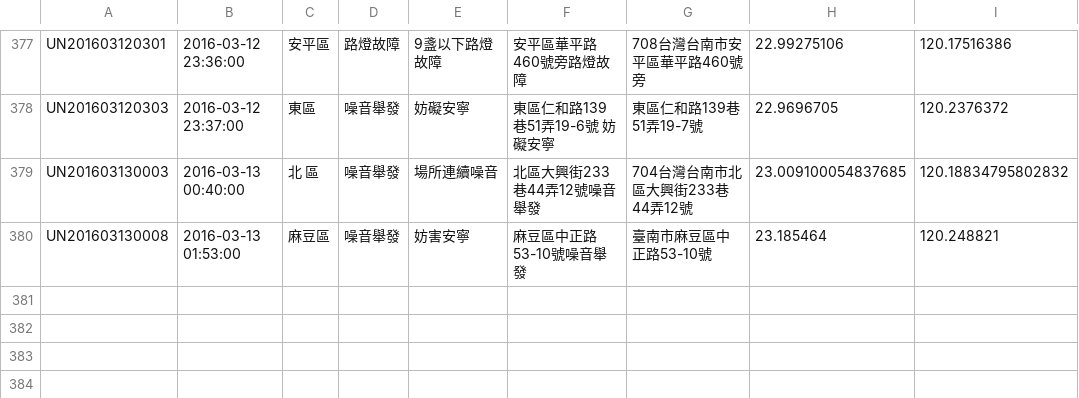
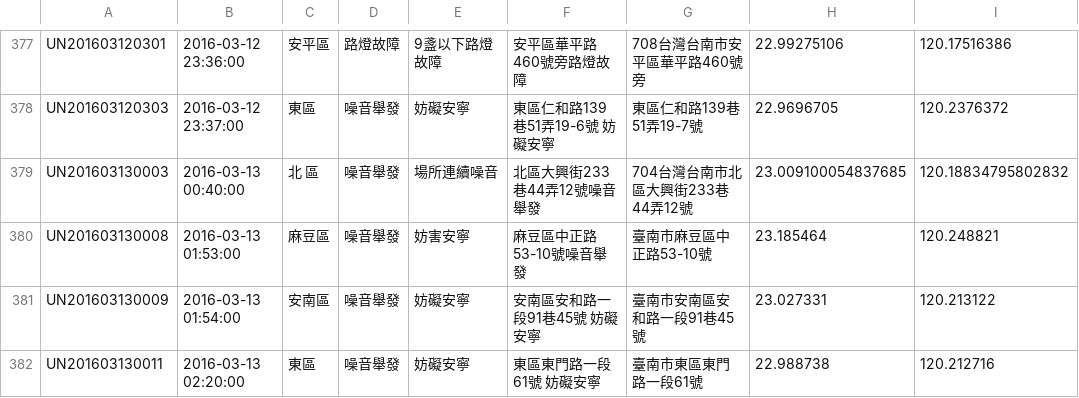
Before and after one commit to kiang/tainan_1999_map, a CSV file: data/2016/10.csv, drawn as a sheet; only a part is shown, gaps mark what is left out; the diff names each change by its address in the sheet, - before the commit and + after, or states it on an @@ line.

```diff
--- a/data/2016/10.csv
+++ b/data/2016/10.csv
+row 381: UN201603130009 | 2016-03-13 01:54:00 | 安南區 | 噪音舉發 | 妨礙安寧 | 安南區安和路一段91巷45號 妨礙安寧 | 臺南市安南區安和路一段91巷45號 | 23.027331 | 120.213122
+row 382: UN201603130011 | 2016-03-13 02:20:00 | 東區 | 噪音舉發 | 妨礙安寧 | 東區東門路一段61號 妨礙安寧 | 臺南市東區東門路一段61號 | 22.988738 | 120.212716
```
Also changed, not shown: 1 other file.
